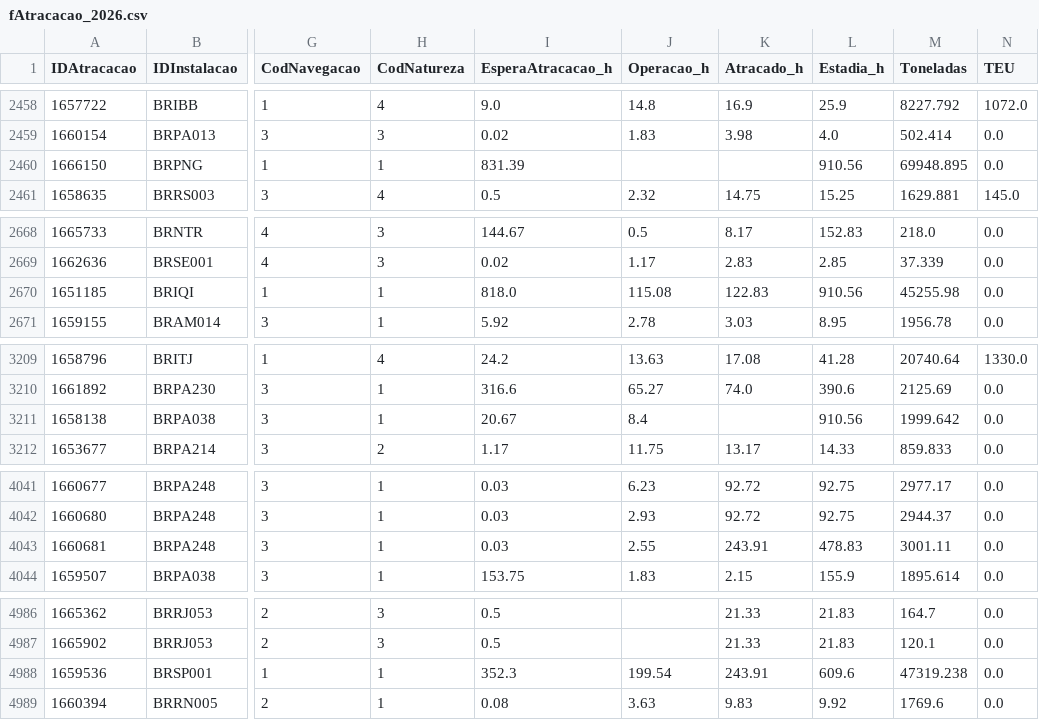
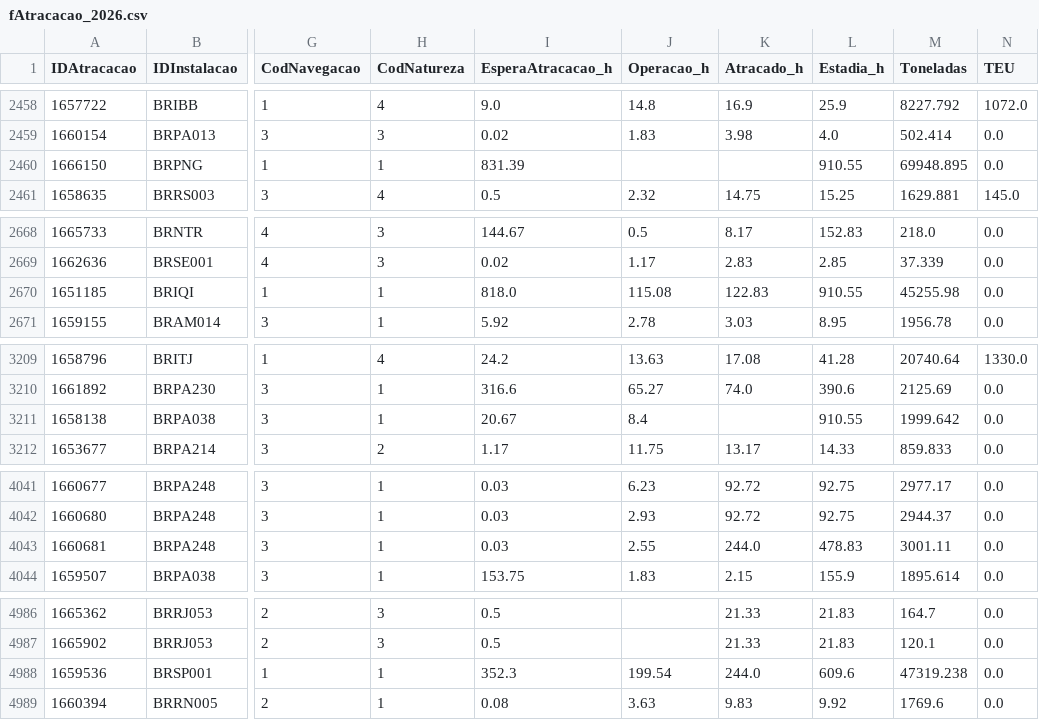
Before and after one commit to gorc-supply/raio-x-portuario, a CSV file: data/processed/fAtracacao/fAtracacao_2026.csv, drawn as a sheet; only a part is shown, gaps mark what is left out; the diff covers the shown part only; the diff names each change by its address in the sheet, - before the commit and + after, or states it on an @@ line.

```diff
--- a/data/processed/fAtracacao/fAtracacao_2026.csv
+++ b/data/processed/fAtracacao/fAtracacao_2026.csv
-L2460 (Estadia_h): 910.56
+L2460 (Estadia_h): 910.55
-L2670 (Estadia_h): 910.56
+L2670 (Estadia_h): 910.55
-L3211 (Estadia_h): 910.56
+L3211 (Estadia_h): 910.55
-K4043 (Atracado_h): 243.91
+K4043 (Atracado_h): 244.0
-K4988 (Atracado_h): 243.91
+K4988 (Atracado_h): 244.0
```
Also changed, not shown: 20 edited cells elsewhere in this file, data/processed/fParalisacao.csv, 15 other files.
